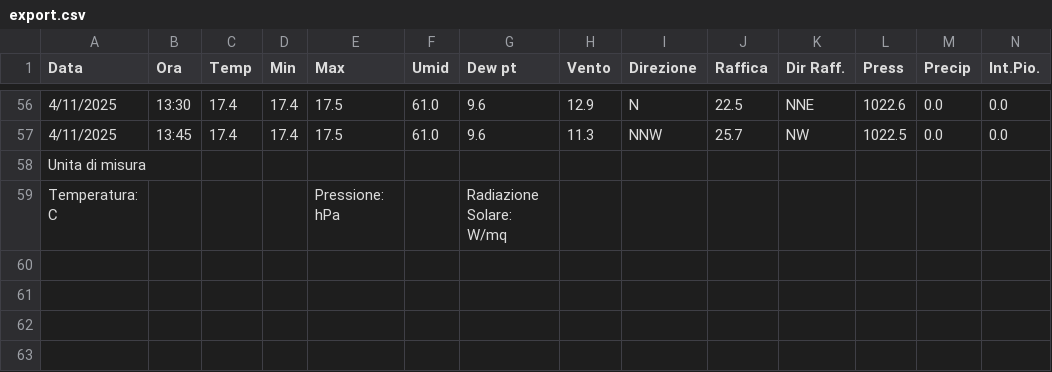
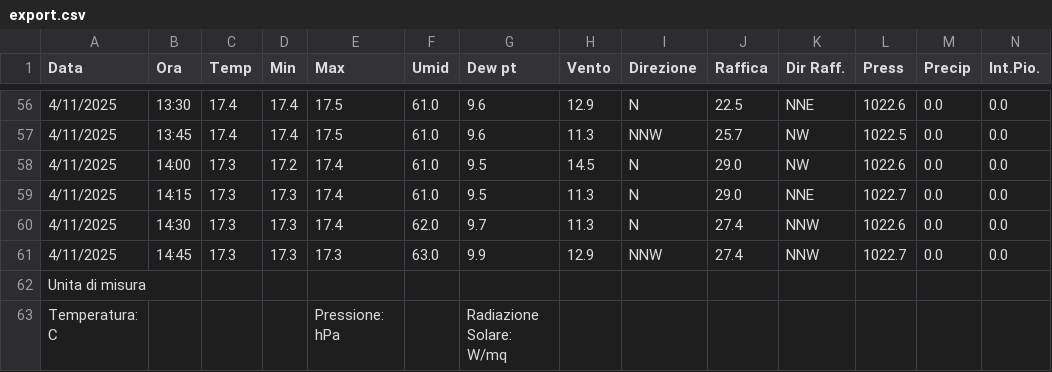
Before and after one commit to skfallin/meteopuzzo, a CSV file: export.csv, drawn as a sheet; only a part is shown, gaps mark what is left out; rows hold the shown columns only; the diff names each change by its address in the sheet, - before the commit and + after, or states it on an @@ line.

```diff
--- a/export.csv
+++ b/export.csv
+row 58: 4/11/2025 | 14:00 | 17.3 | 17.2 | 17.4 | 61.0 | 9.5 | 14.5 | N | 29.0 | NW | 1022.6 | 0.0 | 0.0
+row 59: 4/11/2025 | 14:15 | 17.3 | 17.3 | 17.4 | 61.0 | 9.5 | 11.3 | N | 29.0 | NNE | 1022.7 | 0.0 | 0.0
+row 60: 4/11/2025 | 14:30 | 17.3 | 17.3 | 17.4 | 62.0 | 9.7 | 11.3 | N | 27.4 | NNW | 1022.6 | 0.0 | 0.0
+row 61: 4/11/2025 | 14:45 | 17.3 | 17.3 | 17.3 | 63.0 | 9.9 | 12.9 | NNW | 27.4 | NNW | 1022.7 | 0.0 | 0.0
```
